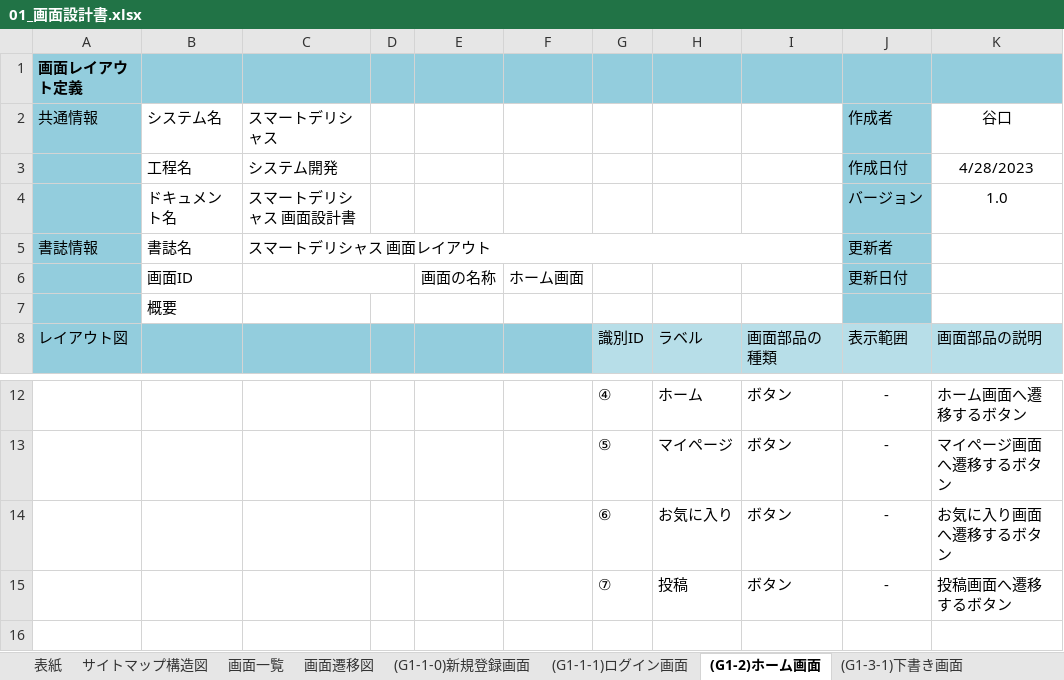
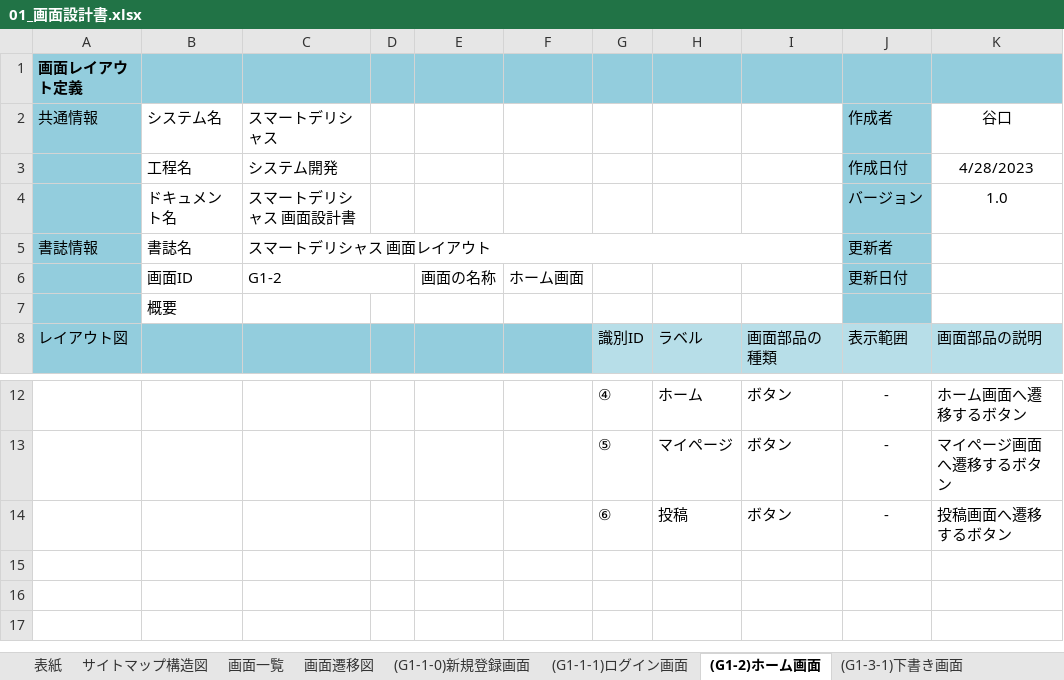
Before and after one commit to shooooooogo/2023Dev3Early, an Excel workbook: 01_画面設計書.xlsx, sheet (G1-2)ホーム画面, drawn as a sheet; only a part is shown, gaps mark what is left out; the shorter side is filled out with more unchanged rows; values as stored, in another font and other column widths than the file's, no borders; charts and pictures not drawn; removed rows and columns are numbered as before the commit, all else as after; the diff names each change by its address in the sheet, - before the commit and + after, or states it on an @@ line.

```diff
--- a/01_画面設計書.xlsx (sheet (G1-2)ホーム画面)
+++ b/01_画面設計書.xlsx (sheet (G1-2)ホーム画面)
-C6 (スマートデリシャス): (empty)
+C6 (スマートデリシャス): G1-2
-row 14:  |  |  |  |  |  | ⑥ | お気に入り | ボタン | - | お気に入り画面へ遷移するボタン
-G14: ⑦
+G14: ⑥
+row 15: (empty)
```
Also changed, not shown: sheet (G1-4-1)提案画面, sheet (G1-3-1)下書き画面, other sheet tabs, charts or pictures.
